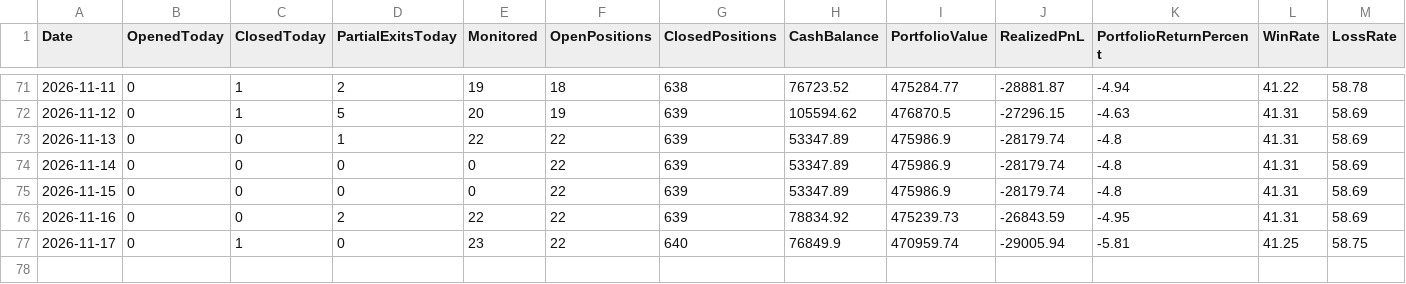
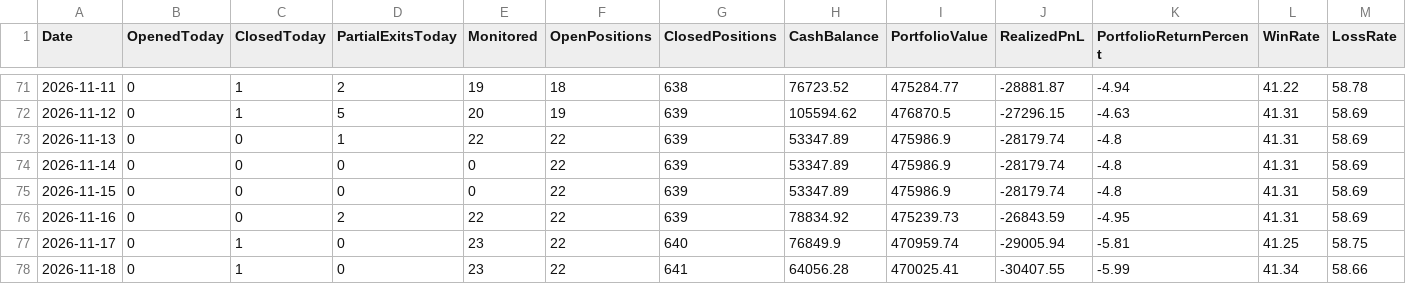
Before and after one commit to kkrsaini-engineer/Trade_testing, a CSV file: reports/paper_trading_daily_report.csv, drawn as a sheet; only a part is shown, gaps mark what is left out; rows hold the shown columns only; the diff names each change by its address in the sheet, - before the commit and + after, or states it on an @@ line.

```diff
--- a/reports/paper_trading_daily_report.csv
+++ b/reports/paper_trading_daily_report.csv
+row 78: 2026-11-18 | 0 | 1 | 0 | 23 | 22 | 641 | 64056.28 | 470025.41 | -30407.55 | -5.99 | 41.34 | 58.66
```
Also changed, not shown: storage/trades/trades_master.csv, 35 other files.
